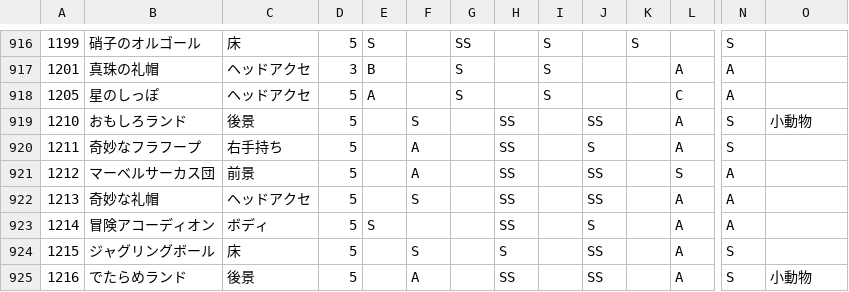
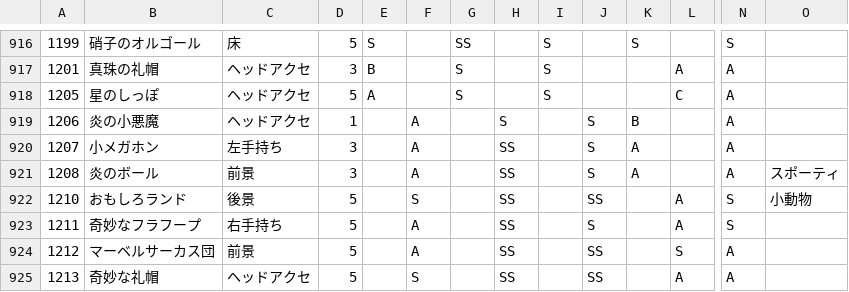
Before and after one commit to ShTair/MiracleNikkiData, a CSV file: Items/7_Accessory.csv, drawn as a sheet; only a part is shown, gaps mark what is left out; the shorter side is filled out with more unchanged rows; rows hold the shown columns only; the diff names each change by its address in the sheet, - before the commit and + after, or states it on an @@ line.

```diff
--- a/Items/7_Accessory.csv
+++ b/Items/7_Accessory.csv
+row 919: 1206 | 炎の小悪魔 | ヘッドアクセ | 1 |  | A |  | S |  | S | B |  | A
+row 920: 1207 | 小メガホン | 左手持ち | 3 |  | A |  | SS |  | S | A |  | A
+row 921: 1208 | 炎のボール | 前景 | 3 |  | A |  | SS |  | S | A |  | A | スポーティ
```
Also changed, not shown: Items/4_Bottoms.csv.
